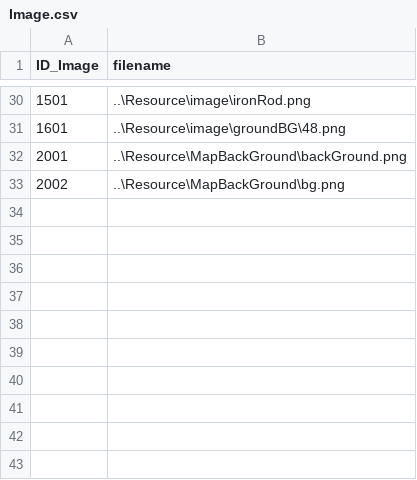
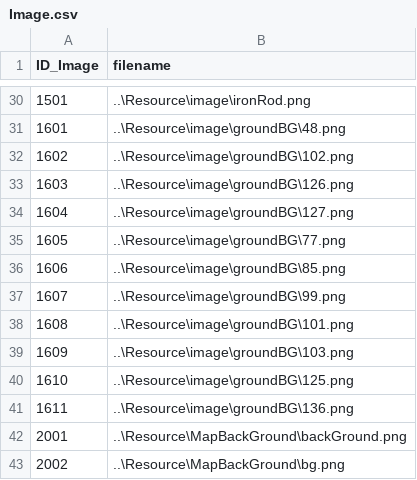
Before and after one commit to doanhtdpl/game-cashtle-vania, a CSV file: GameCashtleVania/Resource/file/Image.csv, drawn as a sheet; only a part is shown, gaps mark what is left out.

```diff
--- a/GameCashtleVania/Resource/file/Image.csv
+++ b/GameCashtleVania/Resource/file/Image.csv
@@ -31,2 +31,12 @@ ID_Image,filename
 1601,..\Resource\image\groundBG\48.png
+1602,..\Resource\image\groundBG\102.png
+1603,..\Resource\image\groundBG\126.png
+1604,..\Resource\image\groundBG\127.png
+1605,..\Resource\image\groundBG\77.png
+1606,..\Resource\image\groundBG\85.png
+1607,..\Resource\image\groundBG\99.png
+1608,..\Resource\image\groundBG\101.png
+1609,..\Resource\image\groundBG\103.png
+1610,..\Resource\image\groundBG\125.png
+1611,..\Resource\image\groundBG\136.png
 2001,..\Resource\MapBackGround\backGround.png
```
Also changed, not shown: GameCashtleVania/Resource/file/Enemy.csv, 19 other files.
